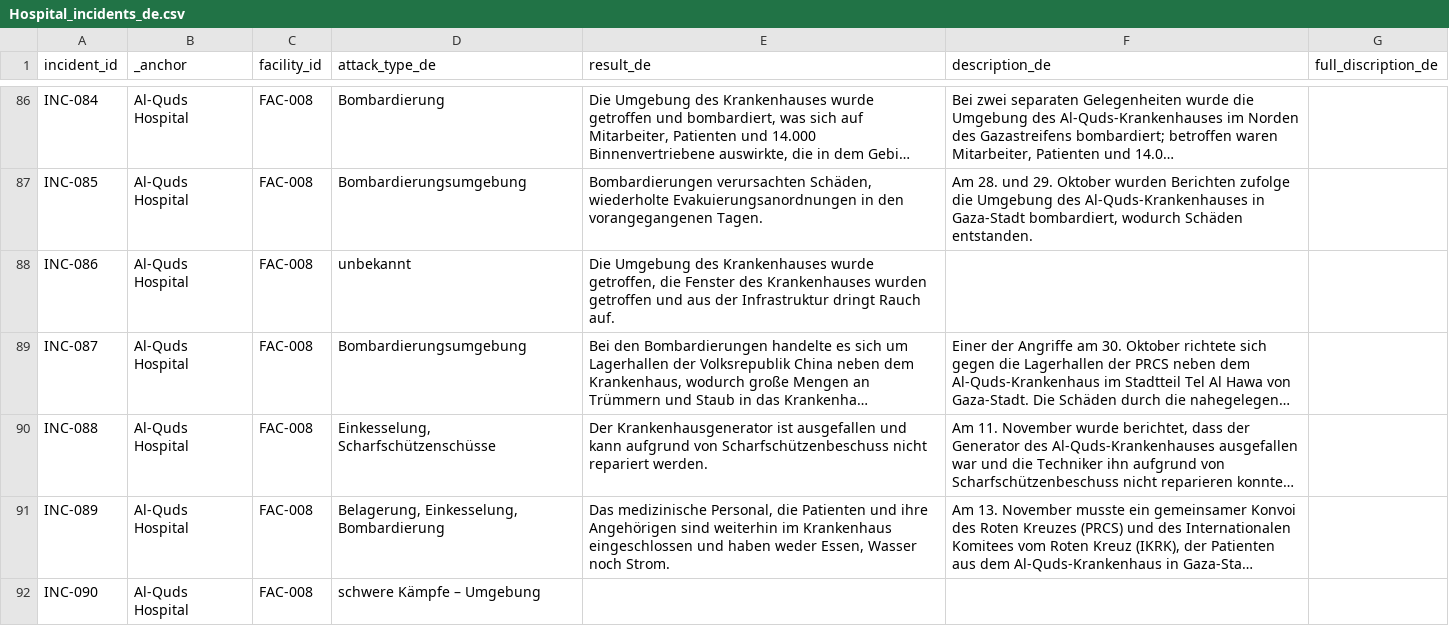
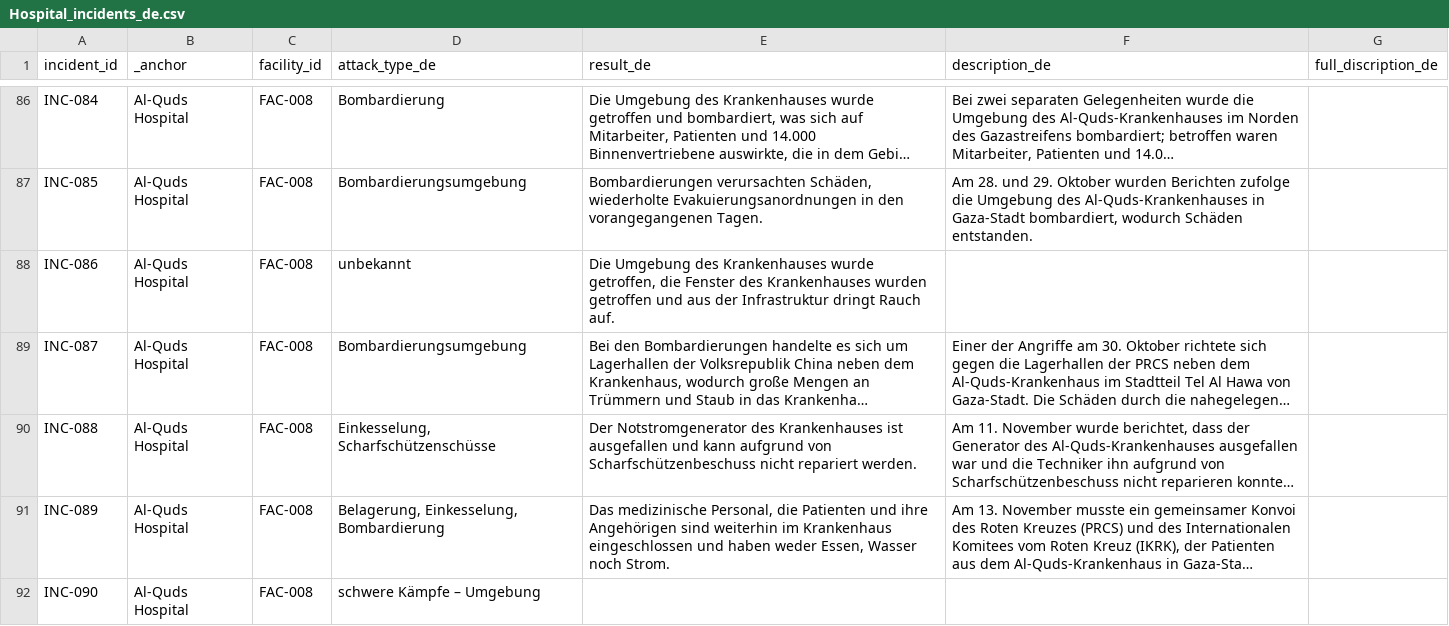
Before and after one commit to PalGenoPedia/PalGenoPedia, a CSV file: Pages/War_Crimes_Stats/stat-hospitals-attacked/Hospital_incidents_de.csv, drawn as a sheet; only a part is shown, gaps mark what is left out; long unchanged cells end in …; the diff covers the shown part only; the diff names each change by its address in the sheet, - before the commit and + after, or states it on an @@ line.

```diff
--- a/Pages/War_Crimes_Stats/stat-hospitals-attacked/Hospital_incidents_de.csv
+++ b/Pages/War_Crimes_Stats/stat-hospitals-attacked/Hospital_incidents_de.csv
-E90 (result_de): Der Krankenhausgenerator ist ausgefallen…
+E90 (result_de): Der Notstromgenerator des Krankenhauses ist ausgefallen…
```
Also changed, not shown: 33 edited cells elsewhere in this file.
